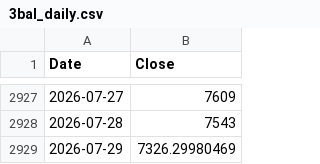
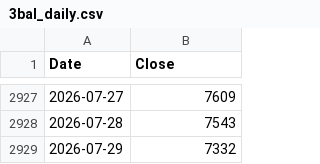
Before and after one commit to rkarim25/Guarded-levered-SP, a CSV file: 3bal_daily.csv, drawn as a sheet; only a part is shown, gaps mark what is left out.

```diff
--- a/3bal_daily.csv
+++ b/3bal_daily.csv
@@ -2928,2 +2928,2 @@ Date,Close
 2026-07-28,7543
-2026-07-29,7326.29980469
+2026-07-29,7332
```
Also changed, not shown: dax_daily.csv, ftse250_daily.csv, 18 other files.
